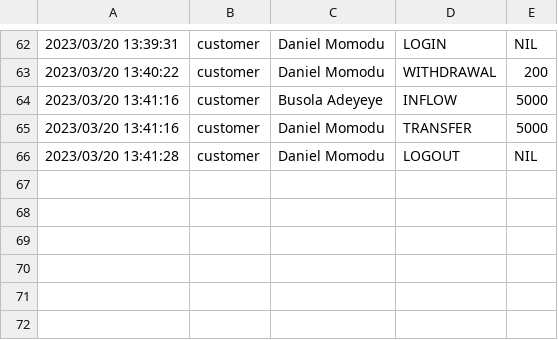
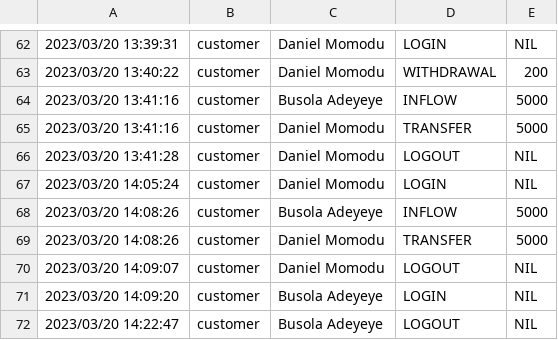
Before and after one commit to danieldmaestro/python_testing, a CSV file: week5/refactored_bankingapp/logs.csv, drawn as a sheet; only a part is shown, gaps mark what is left out.

Commit message:
add week6 and advcbv

```diff
--- a/week5/refactored_bankingapp/logs.csv
+++ b/week5/refactored_bankingapp/logs.csv
@@ -66 +66,7 @@
 2023/03/20 13:41:28,customer,Daniel Momodu,LOGOUT,NIL
+2023/03/20 14:05:24,customer,Daniel Momodu,LOGIN,NIL
+2023/03/20 14:08:26,customer,Busola Adeyeye,INFLOW,5000
+2023/03/20 14:08:26,customer,Daniel Momodu,TRANSFER,5000
+2023/03/20 14:09:07,customer,Daniel Momodu,LOGOUT,NIL
+2023/03/20 14:09:20,customer,Busola Adeyeye,LOGIN,NIL
+2023/03/20 14:22:47,customer,Busola Adeyeye,LOGOUT,NIL
```
Also changed, not shown: 35 other files.
